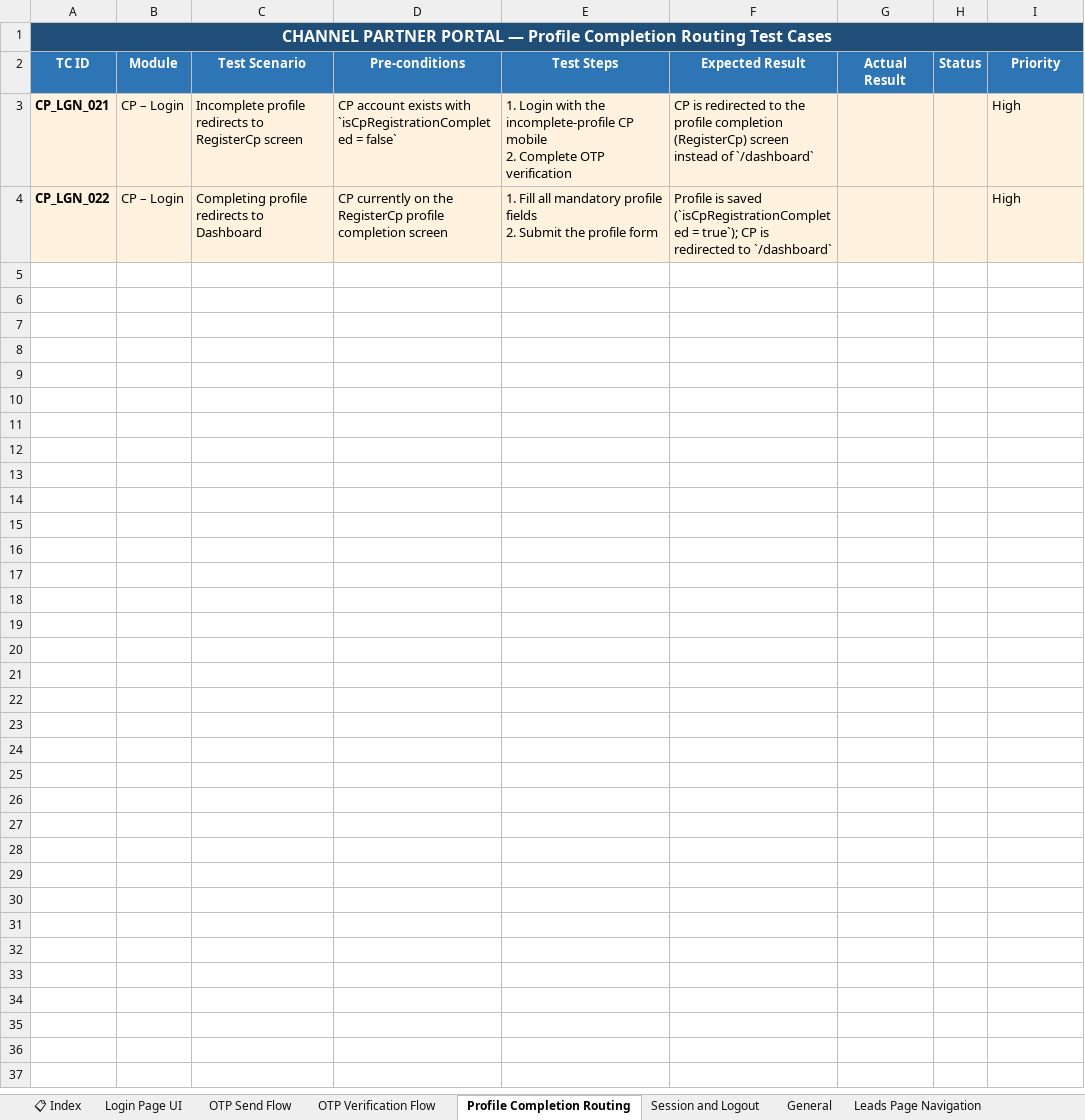
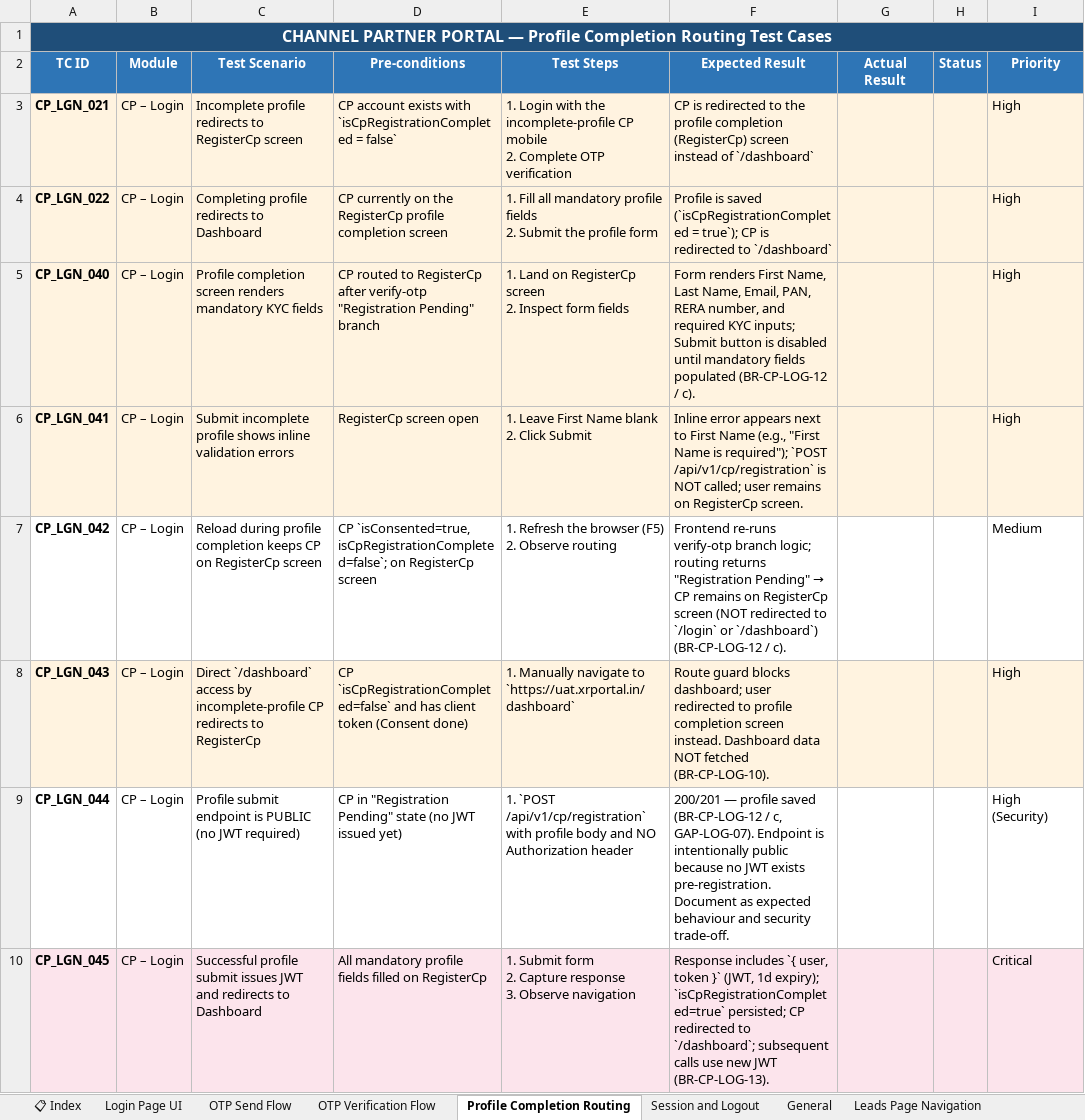
Before and after one commit to Anjalijha2/AI-Automation-hoabl, an Excel workbook: manual-qa-repository/07-execution/TestCases-CPPortal.xlsx, sheet Profile Completion Routing, drawn as a sheet; values as stored, in another font and other column widths than the file's, no borders; ↵ is a line break in a cell; the diff names each change by its address in the sheet, - before the commit and + after, or states it on an @@ line.

```diff
--- a/manual-qa-repository/07-execution/TestCases-CPPortal.xlsx (sheet Profile Completion Routing)
+++ b/manual-qa-repository/07-execution/TestCases-CPPortal.xlsx (sheet Profile Completion Routing)
+row 5: CP_LGN_040 | CP – Login | Profile completion screen renders mandatory KYC fields | CP routed to RegisterCp after verify-otp "Registration Pending" branch | 1. Land on RegisterCp screen ↵ 2. Inspect form fields | Form renders First Name, Last Name, Email, PAN, RERA number, and required KYC inputs; Submit button is disabled until mandatory fields populated (BR-CP-LOG-12 / c). |  |  | High
+row 6: CP_LGN_041 | CP – Login | Submit incomplete profile shows inline validation errors | RegisterCp screen open | 1. Leave First Name blank ↵ 2. Click Submit | Inline error appears next to First Name (e.g., "First Name is required"); `POST /api/v1/cp/registration` is NOT called; user remains on RegisterCp screen. |  |  | High
+row 7: CP_LGN_042 | CP – Login | Reload during profile completion keeps CP on RegisterCp screen | CP `isConsented=true, isCpRegistrationCompleted=false`; on RegisterCp screen | 1. Refresh the browser (F5) ↵ 2. Observe routing | Frontend re-runs verify-otp branch logic; routing returns "Registration Pending" → CP remains on RegisterCp screen (NOT redirected to `/login` or `/dashboard`) (BR-CP-LOG-12 / c). |  |  | Medium
+row 8: CP_LGN_043 | CP – Login | Direct `/dashboard` access by incomplete-profile CP redirects to RegisterCp | CP `isCpRegistrationCompleted=false` and has client token (Consent done) | 1. Manually navigate to `https://uat.xrportal.in/dashboard` | Route guard blocks dashboard; user redirected to profile completion screen instead. Dashboard data NOT fetched (BR-CP-LOG-10). |  |  | High
+row 9: CP_LGN_044 | CP – Login | Profile submit endpoint is PUBLIC (no JWT required) | CP in "Registration Pending" state (no JWT issued yet) | 1. `POST /api/v1/cp/registration` with profile body and NO Authorization header | 200/201 — profile saved (BR-CP-LOG-12 / c, GAP-LOG-07). Endpoint is intentionally public because no JWT exists pre-registration. Document as expected behaviour and security trade-off. |  |  | High (Security)
+row 10: CP_LGN_045 | CP – Login | Successful profile submit issues JWT and redirects to Dashboard | All mandatory profile fields filled on RegisterCp | 1. Submit form ↵ 2. Capture response ↵ 3. Observe navigation | Response includes `{ user, token }` (JWT, 1d expiry); `isCpRegistrationCompleted=true` persisted; CP redirected to `/dashboard`; subsequent calls use new JWT (BR-CP-LOG-13). |  |  | Critical
```
Also changed, not shown: sheet Sync and Refresh, sheet About Section, sheet Amenities, sheet Key Points, sheet Videos, sheet View Submitted JBP, 2 more sheets, manual-qa-repository/07-execution/TestCases-AdminPortal.xlsx, manual-qa-repository/07-execution/TestCases-BuyerPortal.xlsx, 27 other files.
